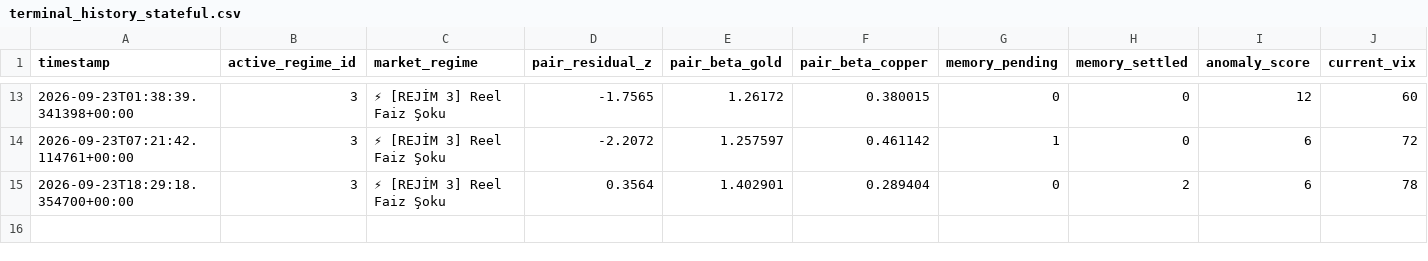
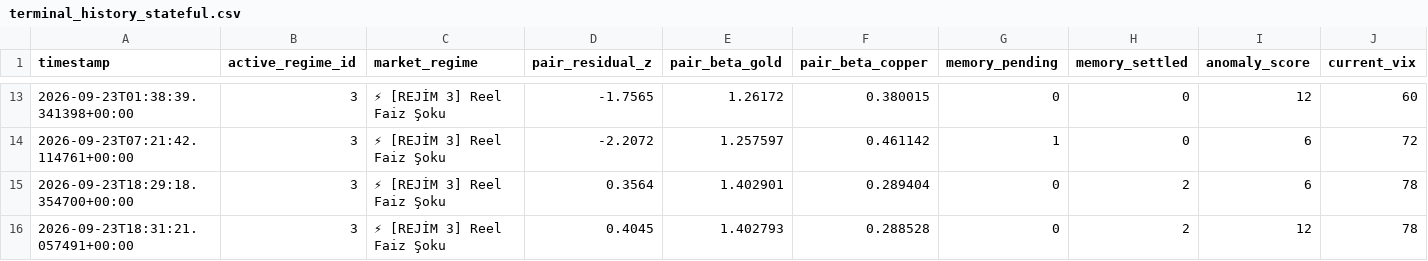
Before and after one commit to evsayar33-oss/tier1_quant_terminal, a CSV file: terminal_history_stateful.csv, drawn as a sheet; only a part is shown, gaps mark what is left out; rows hold the shown columns only; the diff names each change by its address in the sheet, - before the commit and + after, or states it on an @@ line.

```diff
--- a/terminal_history_stateful.csv
+++ b/terminal_history_stateful.csv
+row 16: 2026-09-23T18:31:21.057491+00:00 | 3 | ⚡ [REJİM 3] Reel Faiz Şoku | 0.4045 | 1.402793 | 0.288528 | 0 | 2 | 12 | 78
```
Also changed, not shown: ohlcv_history/LQD.csv, ohlcv_history/RSP.csv, 32 other files.
